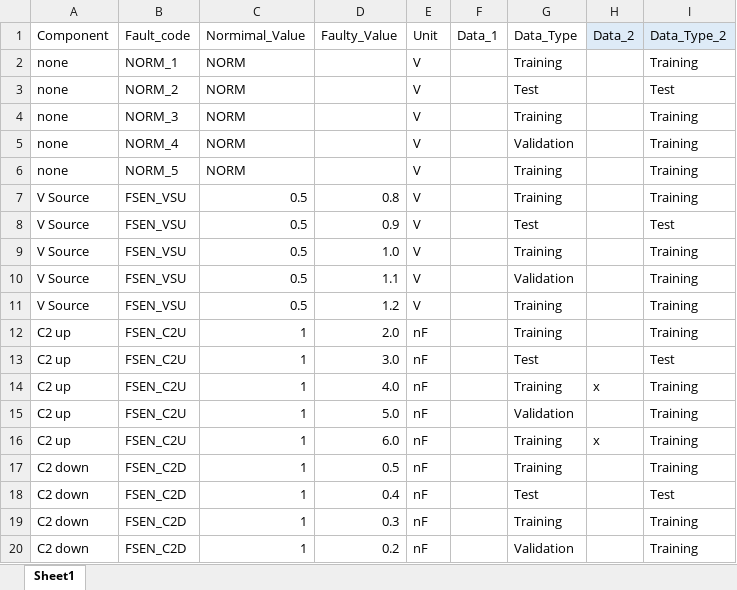
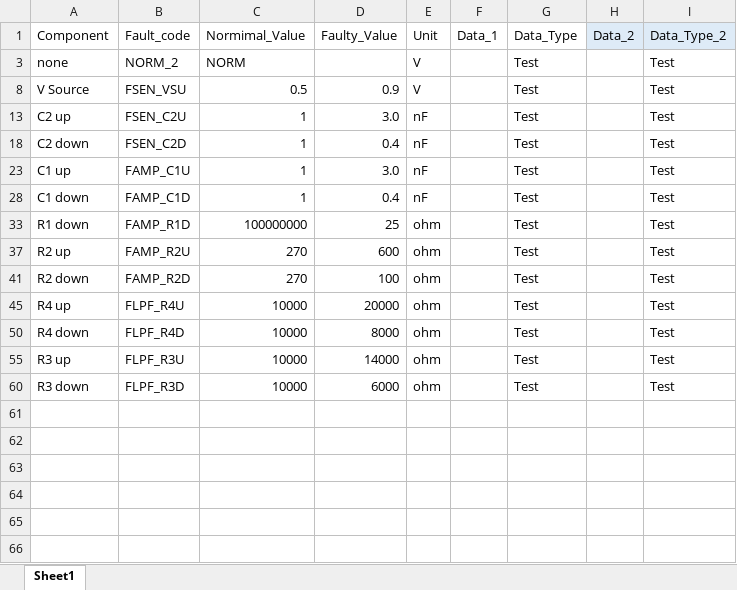
Before and after one commit to hjlee21/CircuitFault_Detection, an Excel workbook: Data/Data_list.xlsx, sheet Sheet1, drawn as a sheet; only a part is shown; the shorter side is filled out with more unchanged rows; values as stored, in another font and other column widths than the file's, no borders; the diff covers the shown part only; the diff names each change by its address in the sheet, - before the commit and + after, or states it on an @@ line.

Commit message:
data_list.xlsx updated

```diff
--- a/Data/Data_list.xlsx (sheet Sheet1)
+++ b/Data/Data_list.xlsx (sheet Sheet1)
@@ row 2 hidden: none | NORM_1 | NORM |  | V |  | Training |  | Training @@
@@ row 4 hidden: none | NORM_3 | NORM |  | V |  | Training |  | Training @@
@@ row 5 hidden: none | NORM_4 | NORM |  | V |  | Validation |  | Training @@
@@ row 6 hidden: none | NORM_5 | NORM |  | V |  | Training |  | Training @@
@@ row 7 hidden: V Source | FSEN_VSU | 0.5 | 0.8 | V |  | Training |  | Training @@
@@ row 9 hidden: V Source | FSEN_VSU | 0.5 | 1.0 | V |  | Training |  | Training @@
@@ row 10 hidden: V Source | FSEN_VSU | 0.5 | 1.1 | V |  | Validation |  | Training @@
@@ row 11 hidden: V Source | FSEN_VSU | 0.5 | 1.2 | V |  | Training |  | Training @@
@@ row 12 hidden: C2 up | FSEN_C2U | 1 | 2.0 | nF |  | Training |  | Training @@
@@ row 14 hidden: C2 up | FSEN_C2U | 1 | 4.0 | nF |  | Training | x | Training @@
@@ row 15 hidden: C2 up | FSEN_C2U | 1 | 5.0 | nF |  | Validation |  | Training @@
@@ row 16 hidden: C2 up | FSEN_C2U | 1 | 6.0 | nF |  | Training | x | Training @@
@@ row 17 hidden: C2 down | FSEN_C2D | 1 | 0.5 | nF |  | Training |  | Training @@
@@ row 19 hidden: C2 down | FSEN_C2D | 1 | 0.3 | nF |  | Training |  | Training @@
@@ row 20 hidden: C2 down | FSEN_C2D | 1 | 0.2 | nF |  | Validation |  | Training @@
```
Also changed, not shown: 34 hidden or unhidden rows elsewhere in this sheet.
